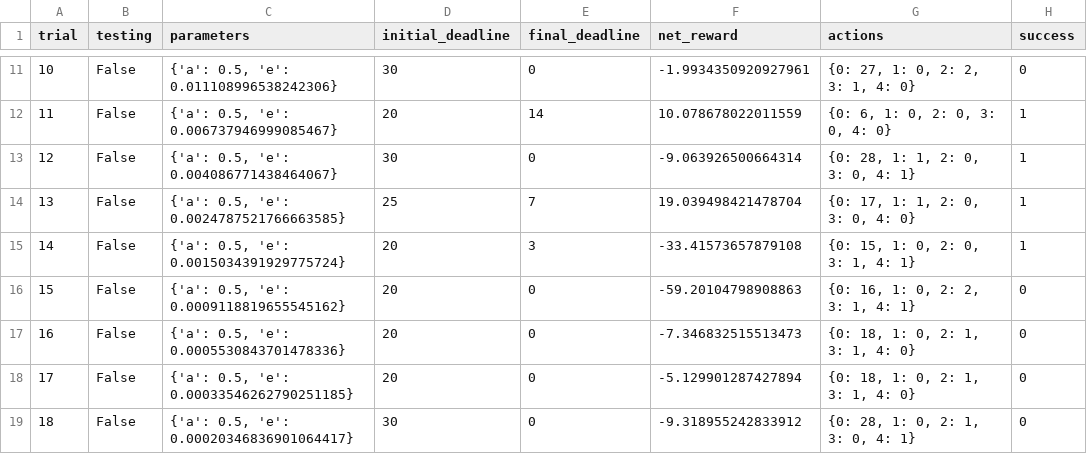
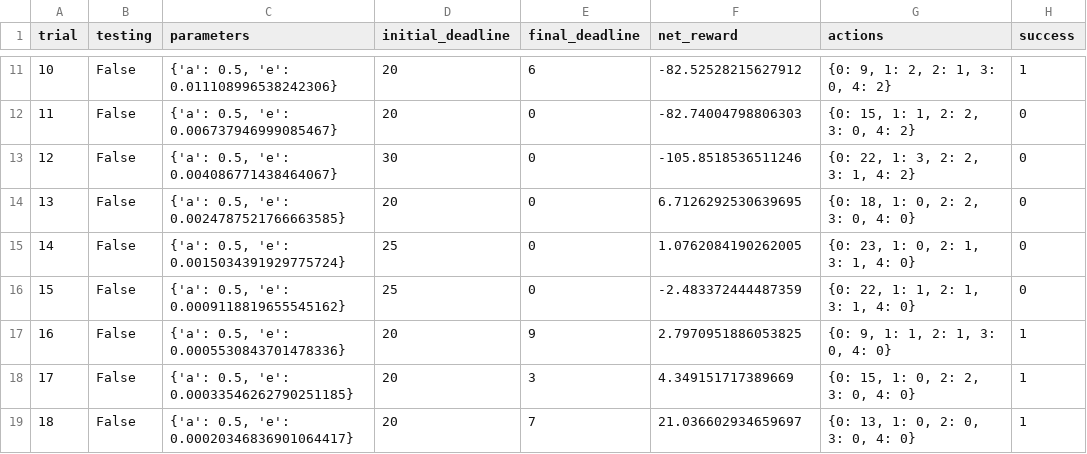
Before and after one commit to DimoMohit/smartcab, a CSV file: logs/sim_default-learning.csv, drawn as a sheet; only a part is shown, gaps mark what is left out; the diff covers the shown part only.

```diff
--- a/logs/sim_default-learning.csv
+++ b/logs/sim_default-learning.csv
@@ -11,9 +11,9 @@ trial,testing,parameters,initial_deadline,final_deadline,net_reward,actions,succ
-10,False,"{'a': 0.5, 'e': 0.011108996538242306}",30,0,-1.9934350920927961,"{0: 27, 1: 0, 2: 2, 3: 1, 4: 0}",0
-11,False,"{'a': 0.5, 'e': 0.006737946999085467}",20,14,10.078678022011559,"{0: 6, 1: 0, 2: 0, 3: 0, 4: 0}",1
-12,False,"{'a': 0.5, 'e': 0.004086771438464067}",30,0,-9.063926500664314,"{0: 28, 1: 1, 2: 0, 3: 0, 4: 1}",1
-13,False,"{'a': 0.5, 'e': 0.0024787521766663585}",25,7,19.039498421478704,"{0: 17, 1: 1, 2: 0, 3: 0, 4: 0}",1
-14,False,"{'a': 0.5, 'e': 0.0015034391929775724}",20,3,-33.41573657879108,"{0: 15, 1: 0, 2: 0, 3: 1, 4: 1}",1
-15,False,"{'a': 0.5, 'e': 0.0009118819655545162}",20,0,-59.20104798908863,"{0: 16, 1: 0, 2: 2, 3: 1, 4: 1}",0
-16,False,"{'a': 0.5, 'e': 0.0005530843701478336}",20,0,-7.346832515513473,"{0: 18, 1: 0, 2: 1, 3: 1, 4: 0}",0
-17,False,"{'a': 0.5, 'e': 0.00033546262790251185}",20,0,-5.129901287427894,"{0: 18, 1: 0, 2: 1, 3: 1, 4: 0}",0
-18,False,"{'a': 0.5, 'e': 0.00020346836901064417}",30,0,-9.318955242833912,"{0: 28, 1: 0, 2: 1, 3: 0, 4: 1}",0
+10,False,"{'a': 0.5, 'e': 0.011108996538242306}",20,6,-82.52528215627912,"{0: 9, 1: 2, 2: 1, 3: 0, 4: 2}",1
+11,False,"{'a': 0.5, 'e': 0.006737946999085467}",20,0,-82.74004798806303,"{0: 15, 1: 1, 2: 2, 3: 0, 4: 2}",0
+12,False,"{'a': 0.5, 'e': 0.004086771438464067}",30,0,-105.8518536511246,"{0: 22, 1: 3, 2: 2, 3: 1, 4: 2}",0
+13,False,"{'a': 0.5, 'e': 0.0024787521766663585}",20,0,6.7126292530639695,"{0: 18, 1: 0, 2: 2, 3: 0, 4: 0}",0
+14,False,"{'a': 0.5, 'e': 0.0015034391929775724}",25,0,1.0762084190262005,"{0: 23, 1: 0, 2: 1, 3: 1, 4: 0}",0
+15,False,"{'a': 0.5, 'e': 0.0009118819655545162}",25,0,-2.483372444487359,"{0: 22, 1: 1, 2: 1, 3: 1, 4: 0}",0
+16,False,"{'a': 0.5, 'e': 0.0005530843701478336}",20,9,2.7970951886053825,"{0: 9, 1: 1, 2: 1, 3: 0, 4: 0}",1
+17,False,"{'a': 0.5, 'e': 0.00033546262790251185}",20,3,4.349151717389669,"{0: 15, 1: 0, 2: 2, 3: 0, 4: 0}",1
+18,False,"{'a': 0.5, 'e': 0.00020346836901064417}",20,7,21.036602934659697,"{0: 13, 1: 0, 2: 0, 3: 0, 4: 0}",1
```
Also changed, not shown: 75 edited cells elsewhere in this file, 3 other files.
